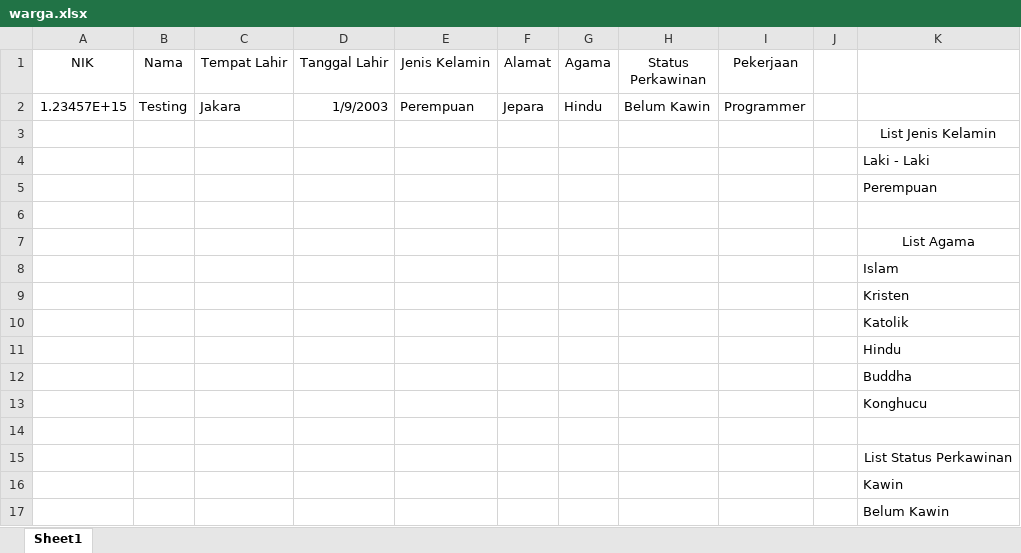
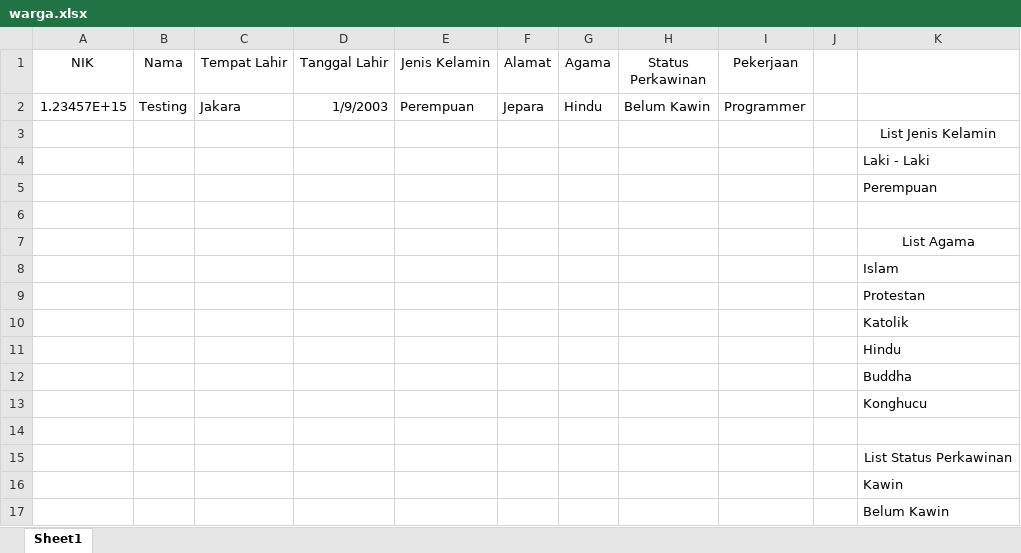
Before and after one commit to hiskiapp/e-surat, an Excel workbook: public/import/warga.xlsx, sheet Sheet1, drawn as a sheet; values as stored, in another font and other column widths than the file's, no borders; the diff names each change by its address in the sheet, - before the commit and + after, or states it on an @@ line.

```diff
--- a/public/import/warga.xlsx (sheet Sheet1)
+++ b/public/import/warga.xlsx (sheet Sheet1)
-K9: Kristen
+K9: Protestan
```
Also changed, not shown: 14 other files.
